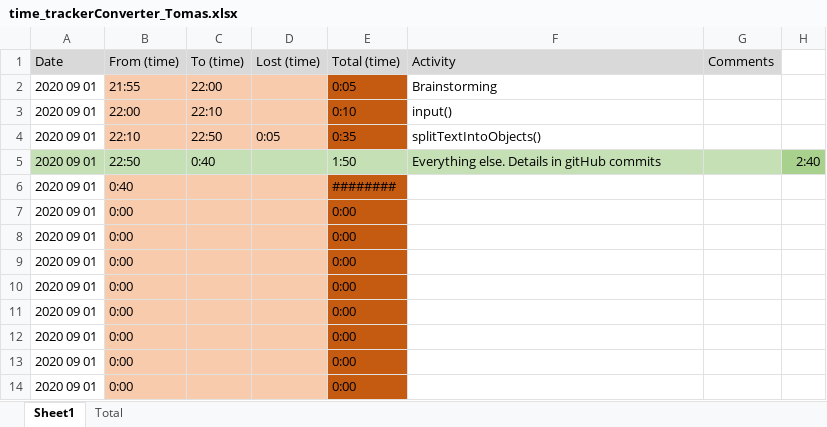
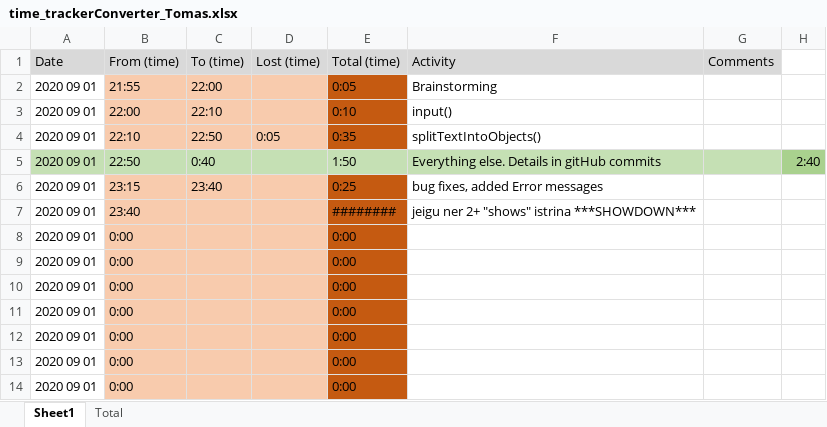
Before and after one commit to Fjalee/TrackerConverter, an Excel workbook: time_trackerConverter_Tomas.xlsx, sheet Sheet1, drawn as a sheet; only a part is shown; values as stored, in another font and other column widths than the file's, no borders; removed rows and columns are numbered as before the commit, all else as after; the diff names each change by its address in the sheet, - before the commit and + after, or states it on an @@ line.

Commit message:
getShowsCounts()

```diff
--- a/time_trackerConverter_Tomas.xlsx (sheet Sheet1)
+++ b/time_trackerConverter_Tomas.xlsx (sheet Sheet1)
+row 6: 2020 09 01 | 23:15 | 23:40 |  | 0:25 | bug fixes, added Error messages
-B7: 0:40
+B7: 23:40
-F7: (empty)
+F7: jeigu ner 2+ "shows" istrina ***SHOWDOWN***
-row 7: 2020 09 01 | 0:00 |  |  | 0:00
```
Also changed, not shown: formulas that keep their value, 1 other file.
